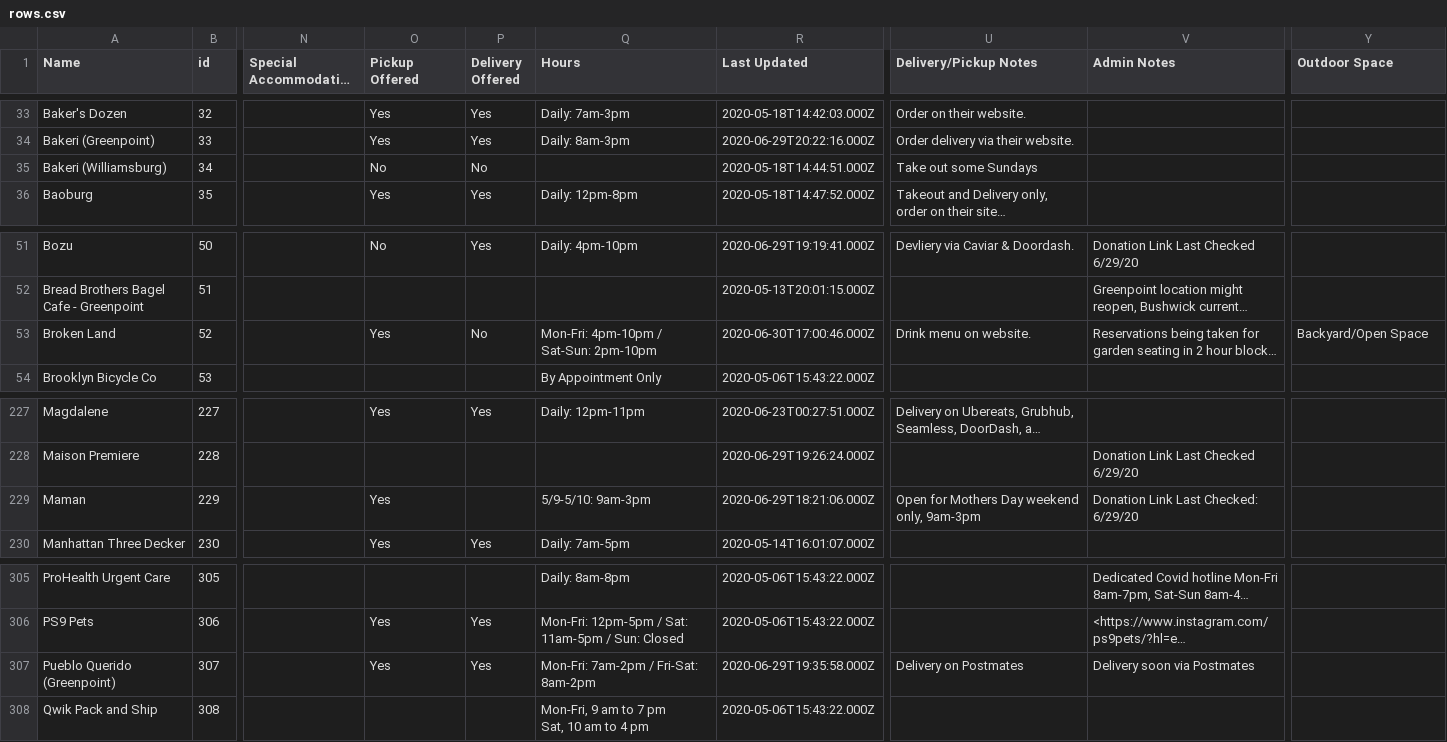
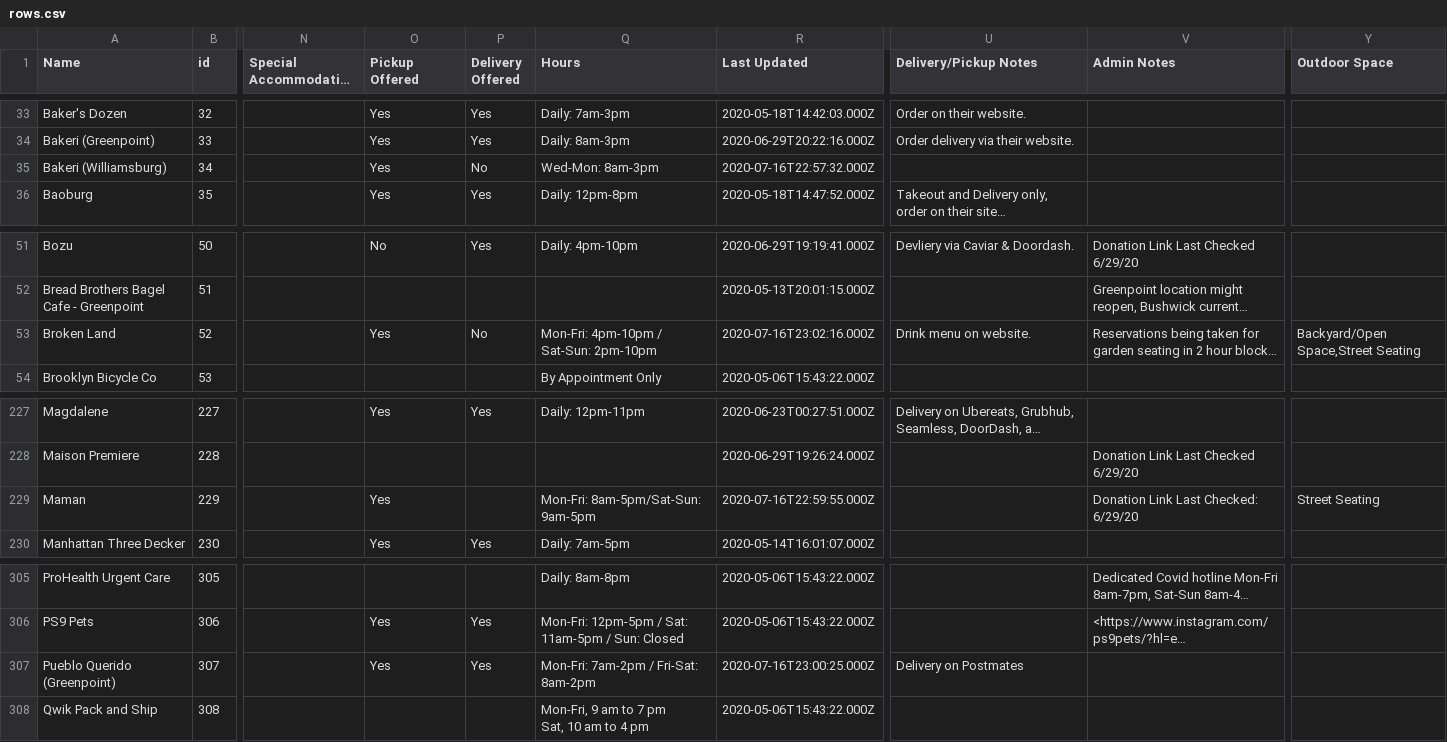
Before and after one commit to BetaNYC/open-business-directory, a CSV file: data/rows.csv, drawn as a sheet; only a part is shown, gaps mark what is left out; long unchanged cells end in …; the diff names each change by its address in the sheet, - before the commit and + after, or states it on an @@ line.

Commit message:
Update rows.csv

```diff
--- a/data/rows.csv
+++ b/data/rows.csv
-O35 (Pickup Offered): No
+O35 (Pickup Offered): Yes
-Q35 (Hours): (empty)
+Q35 (Hours): Wed-Mon: 8am-3pm
-R35 (Last Updated): 2020-05-18T14:44:51.000Z
+R35 (Last Updated): 2020-07-16T22:57:32.000Z
-U35 (Delivery/Pickup Notes): Take out some Sundays
+U35 (Delivery/Pickup Notes): (empty)
-R53 (Last Updated): 2020-06-30T17:00:46.000Z
+R53 (Last Updated): 2020-07-16T23:02:16.000Z
-Y53 (Outdoor Space): Backyard/Open Space
+Y53 (Outdoor Space): Backyard/Open Space,Street Seating
-Q229 (Hours): 5/9-5/10: 9am-3pm
+Q229 (Hours): Mon-Fri: 8am-5pm/Sat-Sun: 9am-5pm
-R229 (Last Updated): 2020-06-29T18:21:06.000Z
+R229 (Last Updated): 2020-07-16T22:59:55.000Z
-U229 (Delivery/Pickup Notes): Open for Mothers Day weekend only, 9am-3pm
+U229 (Delivery/Pickup Notes): (empty)
-Y229 (Outdoor Space): (empty)
+Y229 (Outdoor Space): Street Seating
-R307 (Last Updated): 2020-06-29T19:35:58.000Z
+R307 (Last Updated): 2020-07-16T23:00:25.000Z
-V307 (Admin Notes): Delivery soon via Postmates
+V307 (Admin Notes): (empty)
```
